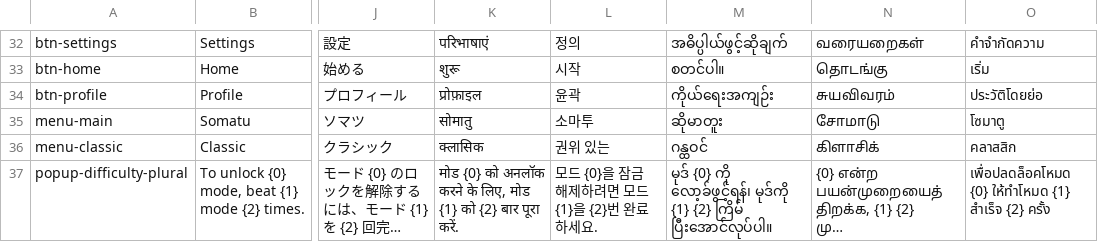
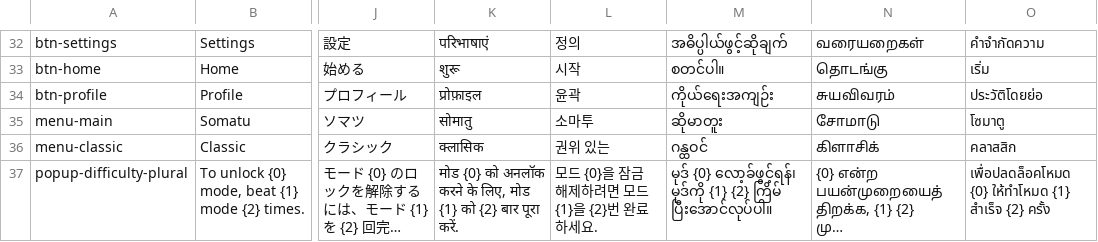
Before and after one commit to sergiodias25/Somatu, a CSV file: Assets/SimpleLocalization/Resources/Localization/Translations.csv, drawn as a sheet; only a part is shown, gaps mark what is left out; long unchanged cells end in …; the diff covers the shown part only; the diff names each change by its address in the sheet, - before the commit and + after, or states it on an @@ line.

```diff
--- a/Assets/SimpleLocalization/Resources/Localization/Translations.csv
+++ b/Assets/SimpleLocalization/Resources/Localization/Translations.csv
-M37: မုဒ် {0} ကို လော့ခ်ဖွင့်ရန်၊ မုဒ်ကို…
+M37: မုဒ် {0} လော့ခ်ဖွင့်ရန်၊ မုဒ်ကို…
```
Also changed, not shown: 1 added row, 1 removed row and 5 edited cells elsewhere in this file, 2 other files.
